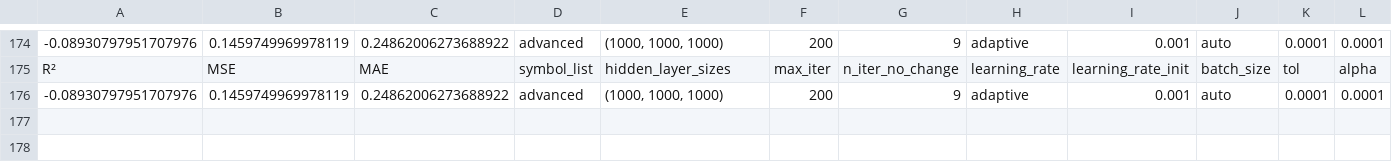
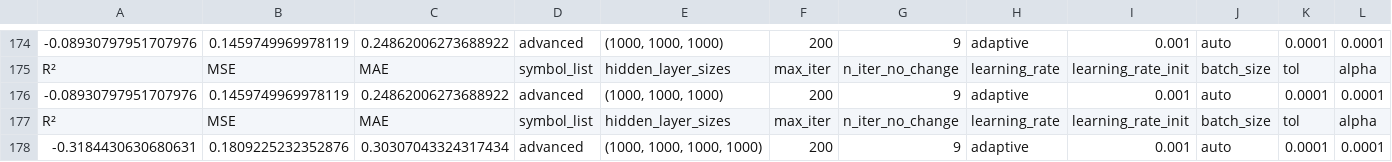
Before and after one commit to P1N60/Uni, a CSV file: VS-Code/side_projects/stock_predictor/data/test_results.csv, drawn as a sheet; only a part is shown, gaps mark what is left out; rows hold the shown columns only; the diff names each change by its address in the sheet, - before the commit and + after, or states it on an @@ line.

```diff
--- a/VS-Code/side_projects/stock_predictor/data/test_results.csv
+++ b/VS-Code/side_projects/stock_predictor/data/test_results.csv
+row 177: R² | MSE | MAE | symbol_list | hidden_layer_sizes | max_iter | n_iter_no_change | learning_rate | learning_rate_init | batch_size | tol | alpha
+row 178: -0.3184430630680631 | 0.1809225232352876 | 0.30307043324317434 | advanced | (1000, 1000, 1000, 1000) | 200 | 9 | adaptive | 0.001 | auto | 0.0001 | 0.0001
```
Also changed, not shown: 8 other files.
